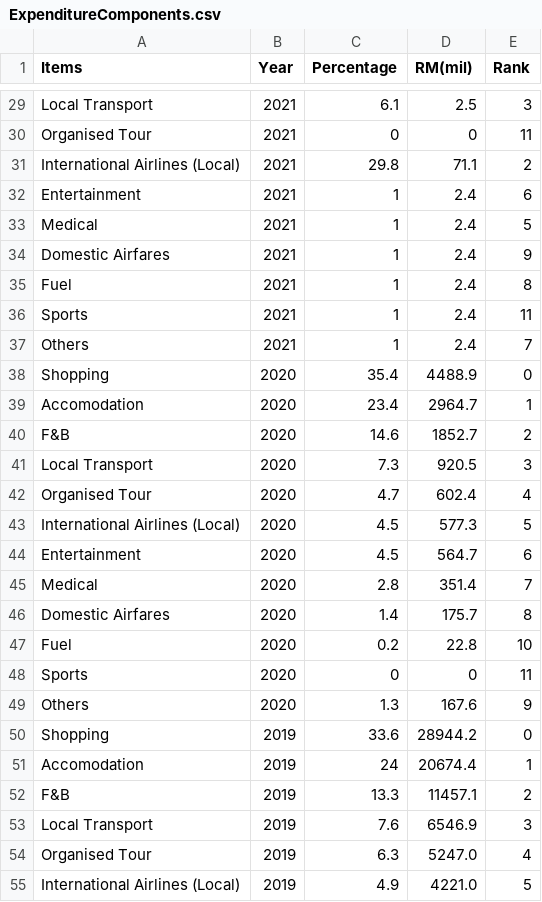
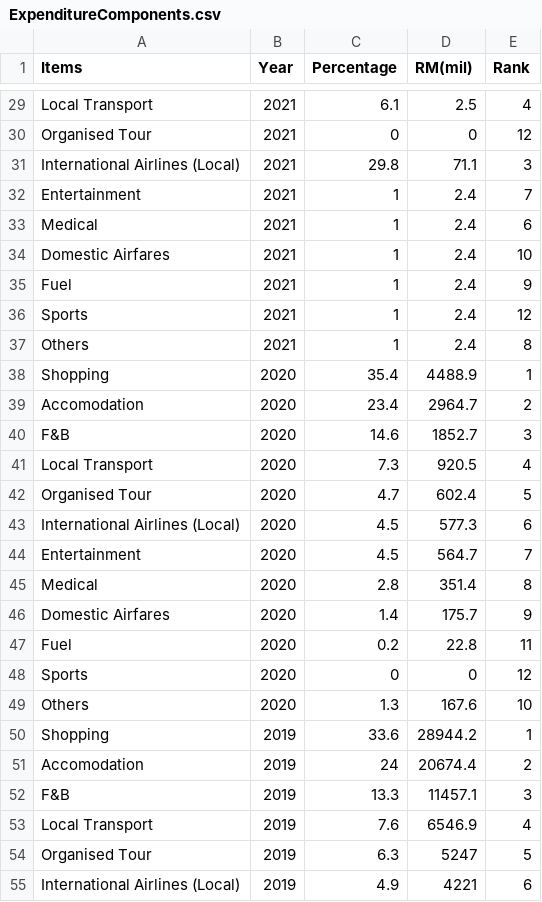
Before and after one commit to jtan0284/FIT3179-DataVisualization, a CSV file: Data Source/ExpenditureComponents.csv, drawn as a sheet; only a part is shown, gaps mark what is left out; the diff covers the shown part only; the diff names each change by its address in the sheet, - before the commit and + after, or states it on an @@ line.

```diff
--- a/Data Source/ExpenditureComponents.csv
+++ b/Data Source/ExpenditureComponents.csv
-E29 (Rank): 3
+E29 (Rank): 4
-E30 (Rank): 11
+E30 (Rank): 12
-E31 (Rank): 2
+E31 (Rank): 3
-E32 (Rank): 6
+E32 (Rank): 7
-E33 (Rank): 5
+E33 (Rank): 6
-E34 (Rank): 9
+E34 (Rank): 10
-E35 (Rank): 8
+E35 (Rank): 9
-E36 (Rank): 11
+E36 (Rank): 12
-E37 (Rank): 7
+E37 (Rank): 8
-E38 (Rank): 0
+E38 (Rank): 1
-E39 (Rank): 1
+E39 (Rank): 2
-E40 (Rank): 2
+E40 (Rank): 3
-E41 (Rank): 3
+E41 (Rank): 4
-E42 (Rank): 4
+E42 (Rank): 5
-E43 (Rank): 5
+E43 (Rank): 6
-E44 (Rank): 6
+E44 (Rank): 7
-E45 (Rank): 7
+E45 (Rank): 8
-E46 (Rank): 8
+E46 (Rank): 9
-E47 (Rank): 10
+E47 (Rank): 11
-E48 (Rank): 11
+E48 (Rank): 12
-E49 (Rank): 9
+E49 (Rank): 10
-E50 (Rank): 0
+E50 (Rank): 1
-E51 (Rank): 1
+E51 (Rank): 2
-E52 (Rank): 2
+E52 (Rank): 3
-E53 (Rank): 3
+E53 (Rank): 4
-D54 (RM(mil)): 5247.0
+D54 (RM(mil)): 5247
-E54 (Rank): 4
+E54 (Rank): 5
-D55 (RM(mil)): 4221.0
+D55 (RM(mil)): 4221
-E55 (Rank): 5
+E55 (Rank): 6
```
Also changed, not shown: 69 edited cells elsewhere in this file.
